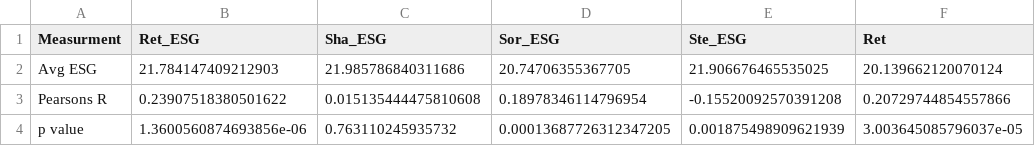
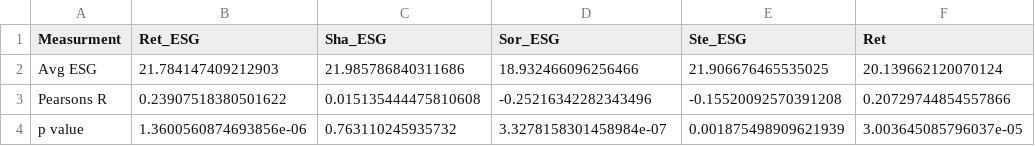
Before and after one commit to DataJakob/BBAN5000-Master-Thesis, a CSV file: Results/esg_table.csv, drawn as a sheet; only a part is shown; the diff names each change by its address in the sheet, - before the commit and + after, or states it on an @@ line.

```diff
--- a/Results/esg_table.csv
+++ b/Results/esg_table.csv
-D2 (Sor_ESG): 20.74706355367705
+D2 (Sor_ESG): 18.932466096256466
-D3 (Sor_ESG): 0.18978346114796954
+D3 (Sor_ESG): -0.25216342282343496
-D4 (Sor_ESG): 0.00013687726312347205
+D4 (Sor_ESG): 3.3278158301458984e-07
```
Also changed, not shown: Results/active_df.csv, Results/financial_table.csv, 8 other files.
